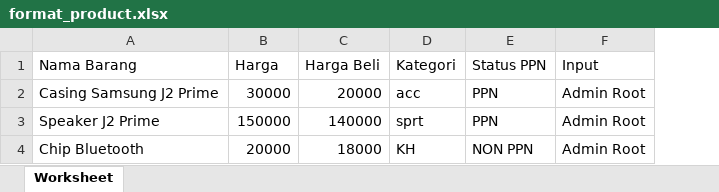
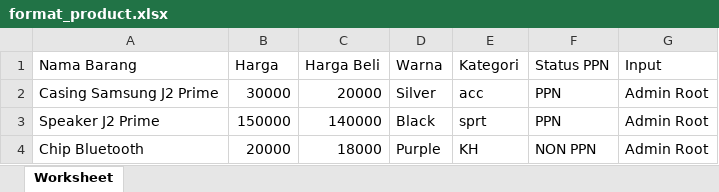
Before and after one commit to grasskid/ERP-Welldone-Group, an Excel workbook: public/format_excell/format_product.xlsx, sheet Worksheet, drawn as a sheet; values as stored, in another font and other column widths than the file's, no borders; the diff names each change by its address in the sheet, - before the commit and + after, or states it on an @@ line.

```diff
--- a/public/format_excell/format_product.xlsx (sheet Worksheet)
+++ b/public/format_excell/format_product.xlsx (sheet Worksheet)
+column D (Warna), rows 2-4: Silver | Black | Purple
```
Also changed, not shown: 2 other files.
